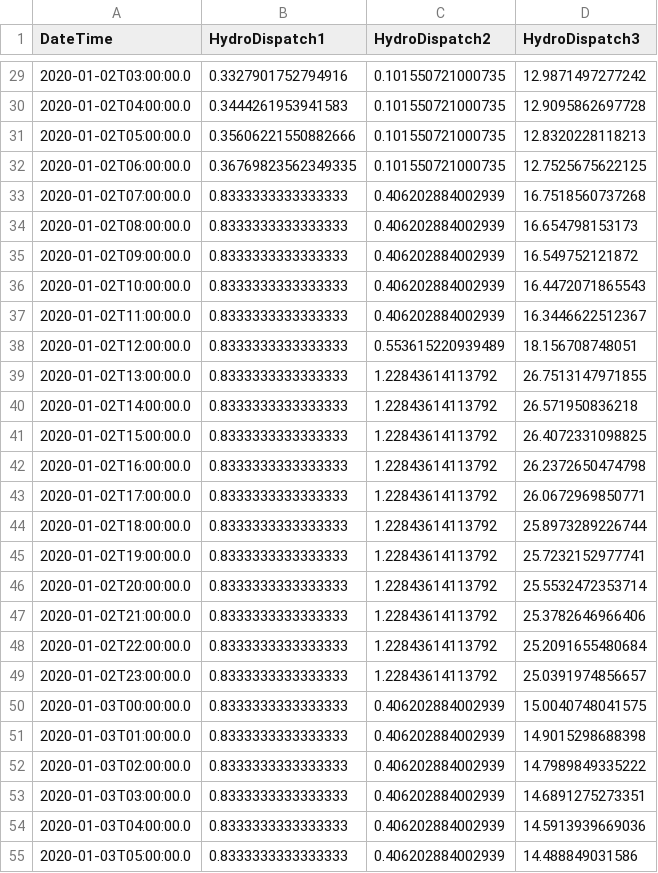
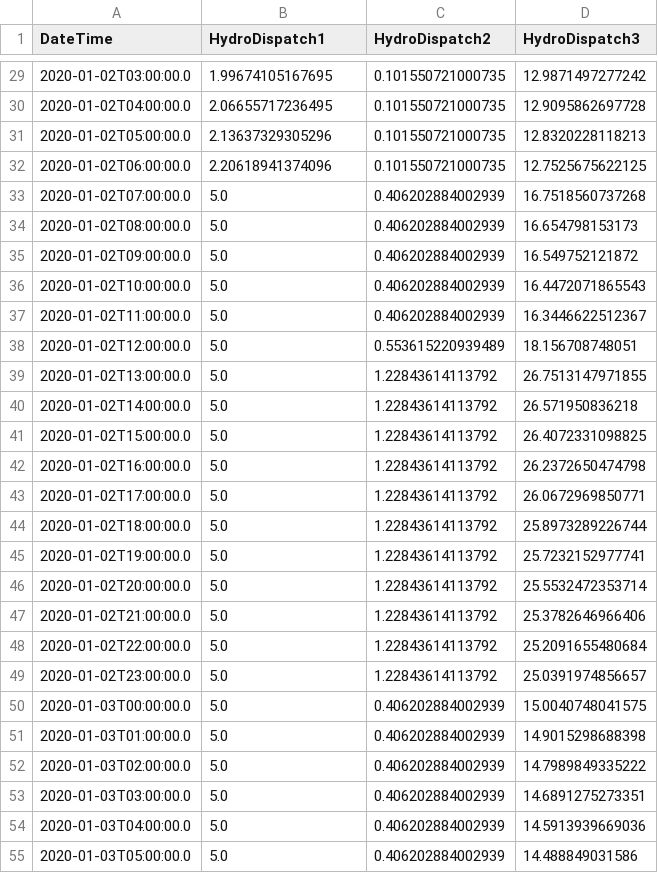
Before and after one commit to Sienna-Platform/PowerSystemsTestData, a CSV file: 5-Bus/5bus_ts/7day/da_hydro5_rating.csv, drawn as a sheet; only a part is shown, gaps mark what is left out; the diff covers the shown part only.

Commit message:
Correct the 5-bus hydro, RT and REG1 data
- RT pointers declare 5-minute resolution. The CSVs hold 7 days at 5 minutes, but the
  pointers declared hourly, which stretched every RT series over 84 days.
- Hydro ratings are the source CSVs in MW. HydroDispatch1's profile peaks at 5, its PMax,
  but was divided by 30, capping the unit at 0.83 MW.
- Reservoir inflow is the source CSV in MW, and the weekly CSV is MWh per day: 720 and 640
  are 24 times the 30 and 26.7 MW constant inflows the data used before December 2020.
  HydroReservoir2_head's weekly inflow reads its own column; its pointer named the
  storage CSV. The RT hydro data stays: it is a placeholder written as fractions of each
  device's size.
- REG1 on the 5-Bus tabular network is 10 MW, up from 0.1 MW on a 71 MW system.

```diff
--- a/5-Bus/5bus_ts/7day/da_hydro5_rating.csv
+++ b/5-Bus/5bus_ts/7day/da_hydro5_rating.csv
@@ -29,27 +29,27 @@ DateTime,HydroDispatch1,HydroDispatch2,HydroDispatch3
-2020-01-02T03:00:00.0,0.3327901752794916,0.101550721000735,12.9871497277242
-2020-01-02T04:00:00.0,0.3444261953941583,0.101550721000735,12.9095862697728
-2020-01-02T05:00:00.0,0.35606221550882666,0.101550721000735,12.8320228118213
-2020-01-02T06:00:00.0,0.36769823562349335,0.101550721000735,12.7525675622125
-2020-01-02T07:00:00.0,0.8333333333333333,0.406202884002939,16.7518560737268
-2020-01-02T08:00:00.0,0.8333333333333333,0.406202884002939,16.654798153173
-2020-01-02T09:00:00.0,0.8333333333333333,0.406202884002939,16.549752121872
-2020-01-02T10:00:00.0,0.8333333333333333,0.406202884002939,16.4472071865543
-2020-01-02T11:00:00.0,0.8333333333333333,0.406202884002939,16.3446622512367
-2020-01-02T12:00:00.0,0.8333333333333333,0.553615220939489,18.156708748051
-2020-01-02T13:00:00.0,0.8333333333333333,1.22843614113792,26.7513147971855
-2020-01-02T14:00:00.0,0.8333333333333333,1.22843614113792,26.571950836218
-2020-01-02T15:00:00.0,0.8333333333333333,1.22843614113792,26.4072331098825
-2020-01-02T16:00:00.0,0.8333333333333333,1.22843614113792,26.2372650474798
-2020-01-02T17:00:00.0,0.8333333333333333,1.22843614113792,26.0672969850771
-2020-01-02T18:00:00.0,0.8333333333333333,1.22843614113792,25.8973289226744
-2020-01-02T19:00:00.0,0.8333333333333333,1.22843614113792,25.7232152977741
-2020-01-02T20:00:00.0,0.8333333333333333,1.22843614113792,25.5532472353714
-2020-01-02T21:00:00.0,0.8333333333333333,1.22843614113792,25.3782646966406
-2020-01-02T22:00:00.0,0.8333333333333333,1.22843614113792,25.2091655480684
-2020-01-02T23:00:00.0,0.8333333333333333,1.22843614113792,25.0391974856657
-2020-01-03T00:00:00.0,0.8333333333333333,0.406202884002939,15.0040748041575
-2020-01-03T01:00:00.0,0.8333333333333333,0.406202884002939,14.9015298688398
-2020-01-03T02:00:00.0,0.8333333333333333,0.406202884002939,14.7989849335222
-2020-01-03T03:00:00.0,0.8333333333333333,0.406202884002939,14.6891275273351
-2020-01-03T04:00:00.0,0.8333333333333333,0.406202884002939,14.5913939669036
-2020-01-03T05:00:00.0,0.8333333333333333,0.406202884002939,14.488849031586
+2020-01-02T03:00:00.0,1.99674105167695,0.101550721000735,12.9871497277242
+2020-01-02T04:00:00.0,2.06655717236495,0.101550721000735,12.9095862697728
+2020-01-02T05:00:00.0,2.13637329305296,0.101550721000735,12.8320228118213
+2020-01-02T06:00:00.0,2.20618941374096,0.101550721000735,12.7525675622125
+2020-01-02T07:00:00.0,5.0,0.406202884002939,16.7518560737268
+2020-01-02T08:00:00.0,5.0,0.406202884002939,16.654798153173
+2020-01-02T09:00:00.0,5.0,0.406202884002939,16.549752121872
+2020-01-02T10:00:00.0,5.0,0.406202884002939,16.4472071865543
+2020-01-02T11:00:00.0,5.0,0.406202884002939,16.3446622512367
+2020-01-02T12:00:00.0,5.0,0.553615220939489,18.156708748051
+2020-01-02T13:00:00.0,5.0,1.22843614113792,26.7513147971855
+2020-01-02T14:00:00.0,5.0,1.22843614113792,26.571950836218
+2020-01-02T15:00:00.0,5.0,1.22843614113792,26.4072331098825
+2020-01-02T16:00:00.0,5.0,1.22843614113792,26.2372650474798
+2020-01-02T17:00:00.0,5.0,1.22843614113792,26.0672969850771
+2020-01-02T18:00:00.0,5.0,1.22843614113792,25.8973289226744
+2020-01-02T19:00:00.0,5.0,1.22843614113792,25.7232152977741
+2020-01-02T20:00:00.0,5.0,1.22843614113792,25.5532472353714
+2020-01-02T21:00:00.0,5.0,1.22843614113792,25.3782646966406
+2020-01-02T22:00:00.0,5.0,1.22843614113792,25.2091655480684
+2020-01-02T23:00:00.0,5.0,1.22843614113792,25.0391974856657
+2020-01-03T00:00:00.0,5.0,0.406202884002939,15.0040748041575
+2020-01-03T01:00:00.0,5.0,0.406202884002939,14.9015298688398
+2020-01-03T02:00:00.0,5.0,0.406202884002939,14.7989849335222
+2020-01-03T03:00:00.0,5.0,0.406202884002939,14.6891275273351
+2020-01-03T04:00:00.0,5.0,0.406202884002939,14.5913939669036
+2020-01-03T05:00:00.0,5.0,0.406202884002939,14.488849031586
```
Also changed, not shown: 152 edited cells elsewhere in this file, 5-Bus/5bus_ts/7day/da_hydro5_inflow.csv, 5-Bus/5bus_ts/7day/da_reserve.csv, 6 other files.
